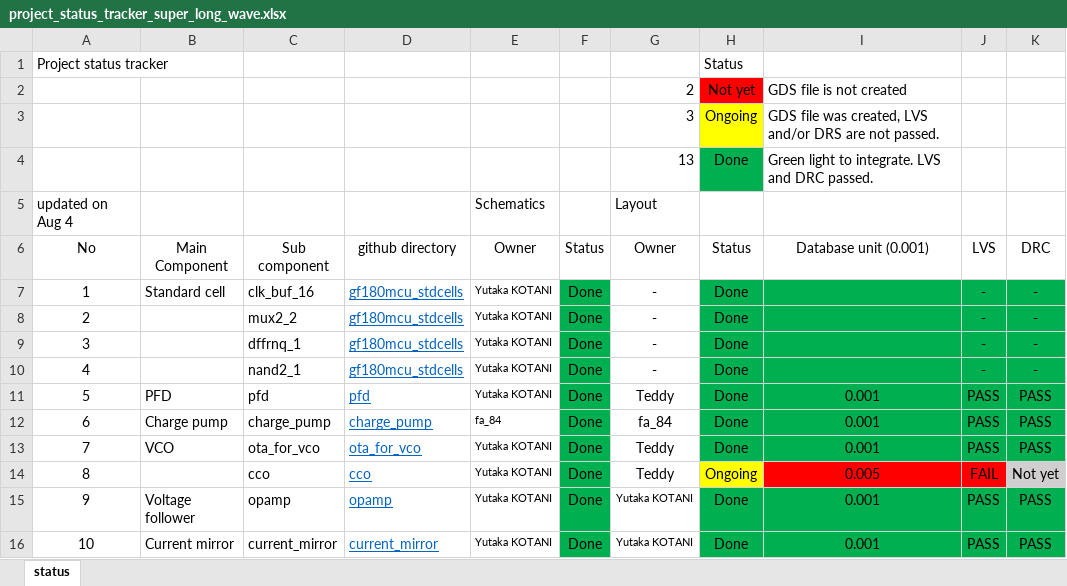
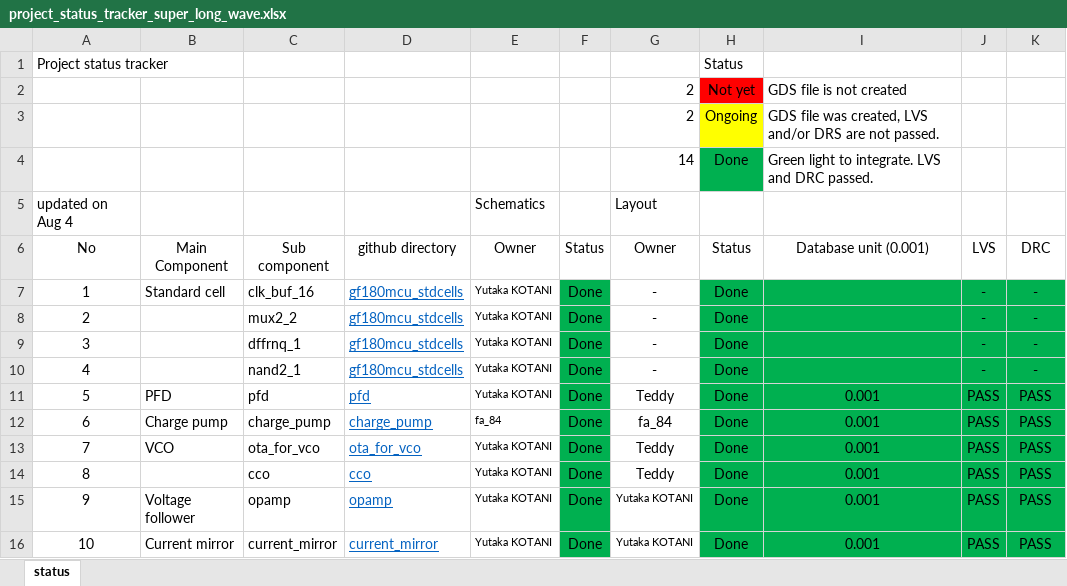
Before and after one commit to yutaka-kotani-stj/2026_sscs_gf180, an Excel workbook: review/project_status_tracker_super_long_wave.xlsx, sheet status, drawn as a sheet; only a part is shown; values as stored, in another font and other column widths than the file's, no borders; the diff names each change by its address in the sheet, - before the commit and + after, or states it on an @@ line.

Commit message:
updated project status tracker

```diff
--- a/review/project_status_tracker_super_long_wave.xlsx (sheet status)
+++ b/review/project_status_tracker_super_long_wave.xlsx (sheet status)
-G3 (Owner): 3
+G3 (Owner): 2
-G4 (Owner): 13
+G4 (Owner): 14
-H14 (Status): Ongoing
+H14 (Status): Done
-H14 fill: #FFFF00
+H14 fill: #00B050
-I14 (Database unit (0.001)): 0.005
+I14 (Database unit (0.001)): 0.001
-I14:J14 fill: #FF0000
+I14:J14 fill: #00B050
-J14 (LVS): FAIL
+J14 (LVS): PASS
-K14 (DRC): Not yet
+K14 (DRC): PASS
-K14 fill: #D0CECE
+K14 fill: #00B050
```
